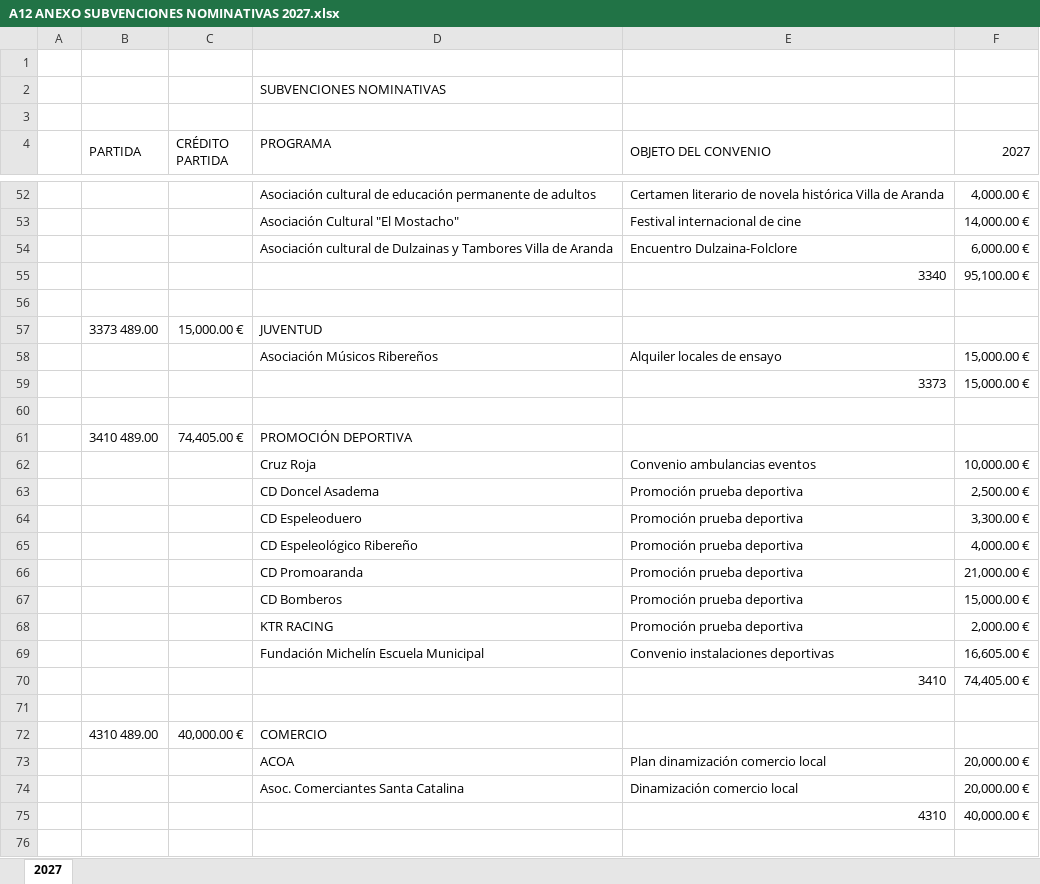
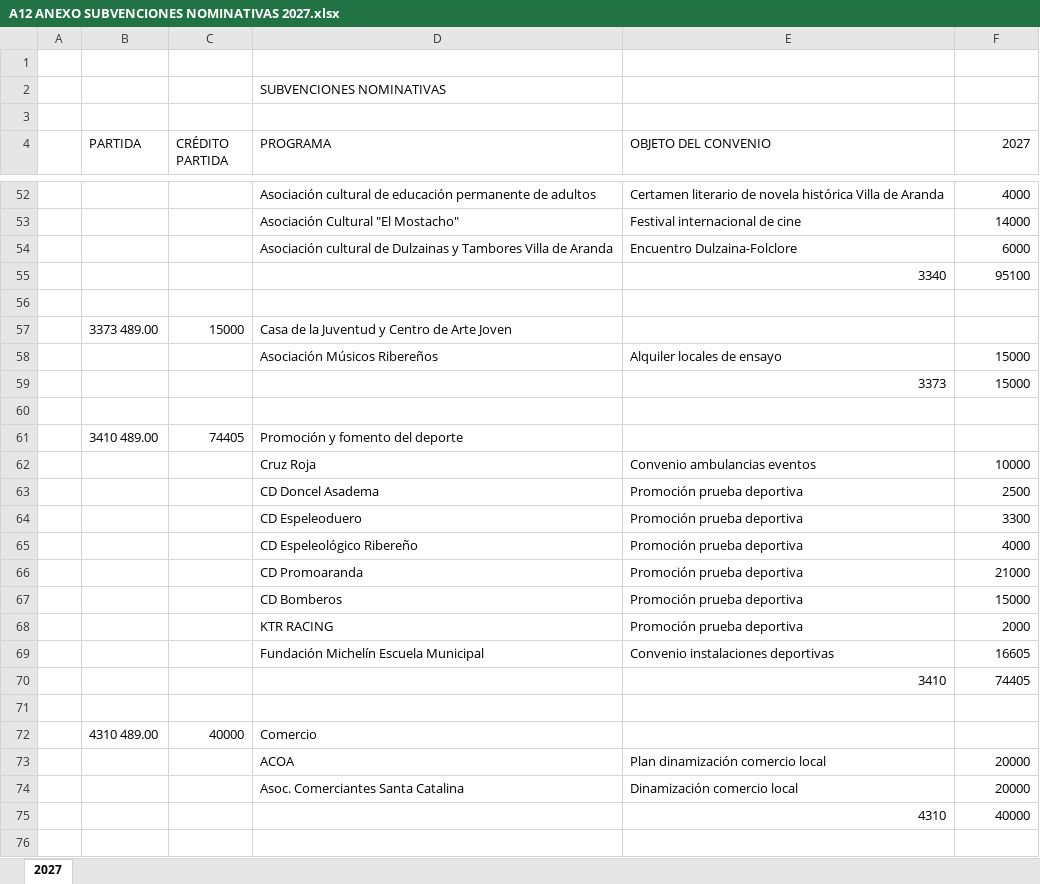
Before and after one commit to arandadeduero/visorpresupuesto, an Excel workbook: 2027/A12 ANEXO SUBVENCIONES NOMINATIVAS 2027.xlsx, sheet 2027, drawn as a sheet; only a part is shown, gaps mark what is left out; values as stored, in another font and other column widths than the file's, no cell formats; removed rows and columns are numbered as before the commit, all else as after; the diff covers the shown part only; the diff names each change by its address in the sheet, - before the commit and + after, or states it on an @@ line.

```diff
--- a/2027/A12 ANEXO SUBVENCIONES NOMINATIVAS 2027.xlsx (sheet 2027)
+++ b/2027/A12 ANEXO SUBVENCIONES NOMINATIVAS 2027.xlsx (sheet 2027)
-B4:B5 merged
-C4:C5 merged
-E4:E5 merged
-F4:F5 merged
-F52 (2027): 4,000.00 €
+F52 (2027): 4000
-F53 (2027): 14,000.00 €
+F53 (2027): 14000
-F54 (2027): 6,000.00 €
+F54 (2027): 6000
-F55 (2027): 95,100.00 €
+F55 (2027): 95100
-row 57:  | 3373 489.00 | 15,000.00 € | JUVENTUD
+row 57:  | 3373 489.00 | 15000 | Casa de la Juventud y Centro de Arte Joven
-F58:F59 (2027): 15,000.00 €
+F58:F59 (2027): 15000
-row 61:  | 3410 489.00 | 74,405.00 € | PROMOCIÓN DEPORTIVA
+row 61:  | 3410 489.00 | 74405 | Promoción y fomento del deporte
-F62 (2027): 10,000.00 €
+F62 (2027): 10000
-F63 (2027): 2,500.00 €
+F63 (2027): 2500
-F64 (2027): 3,300.00 €
+F64 (2027): 3300
-F65 (2027): 4,000.00 €
+F65 (2027): 4000
-F66 (2027): 21,000.00 €
+F66 (2027): 21000
-F67 (2027): 15,000.00 €
+F67 (2027): 15000
-F68 (2027): 2,000.00 €
+F68 (2027): 2000
-F69 (2027): 16,605.00 €
+F69 (2027): 16605
-F70 (2027): 74,405.00 €
+F70 (2027): 74405
-row 72:  | 4310 489.00 | 40,000.00 € | COMERCIO
+row 72:  | 4310 489.00 | 40000 | Comercio
-F73:F74 (2027): 20,000.00 €
+F73:F74 (2027): 20000
-F75 (2027): 40,000.00 €
+F75 (2027): 40000
```
Also changed, not shown: 17 added rows, 17 removed rows, 83 edited cells and merged cells elsewhere in this sheet, cell formats, 2027/A13.1 Estado de la deuda CON PRESTAMO FUTURO 2027.xlsx, 2027/A13.2 Carga Financiera CON PRESTAMO FUTURO 2027.xlsx, 11 other files.
